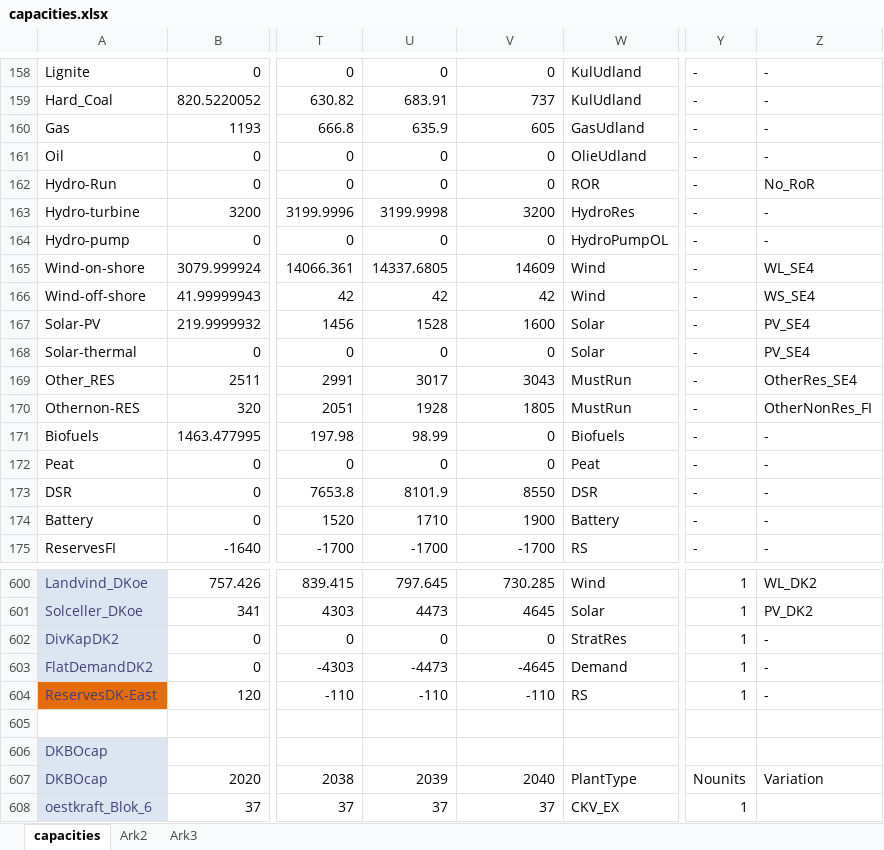
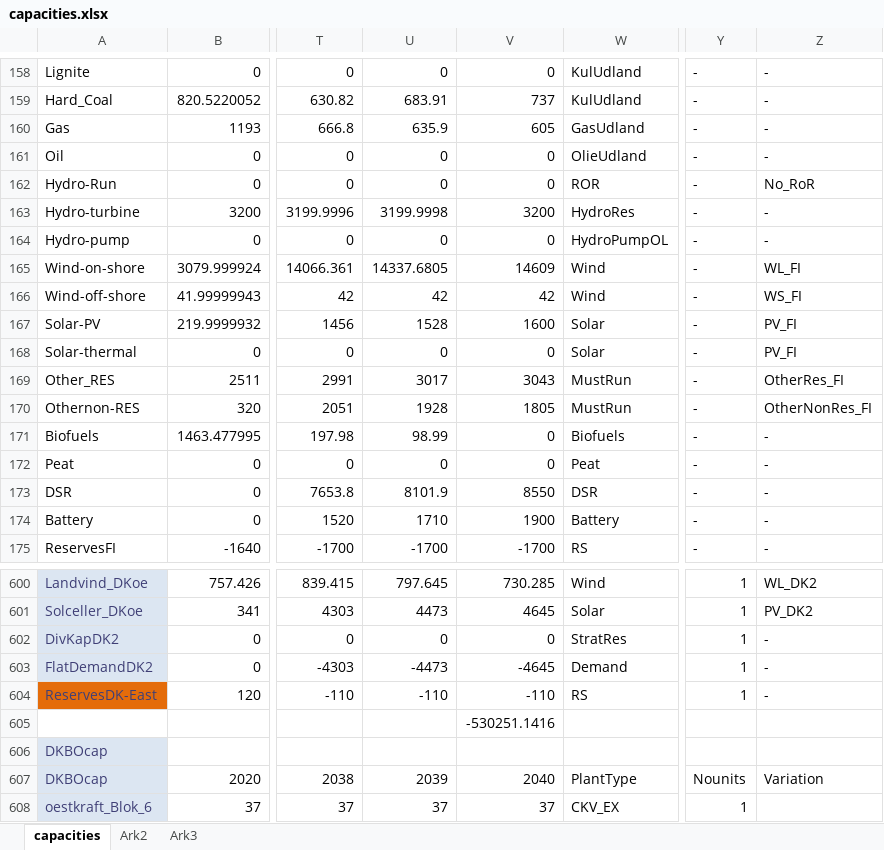
Before and after one commit to JeppeSchultzNielsen/REO-Sisyfos-lite, an Excel workbook: data/capacities.xlsx, sheet capacities, drawn as a sheet; only a part is shown, gaps mark what is left out; values as stored, in another font and other column widths than the file's, no borders; the diff names each change by its address in the sheet, - before the commit and + after, or states it on an @@ line.

Commit message:
Fixed capacities

```diff
--- a/data/capacities.xlsx (sheet capacities)
+++ b/data/capacities.xlsx (sheet capacities)
-Z165: WL_SE4
+Z165: WL_FI
-Z166: WS_SE4
+Z166: WS_FI
-Z167:Z168: PV_SE4
+Z167:Z168: PV_FI
-Z169: OtherRes_SE4
+Z169: OtherRes_FI
-V605: (empty)
+V605: -530251.1416
```
Also changed, not shown: data/outageParams.xlsx, 1 other file.
